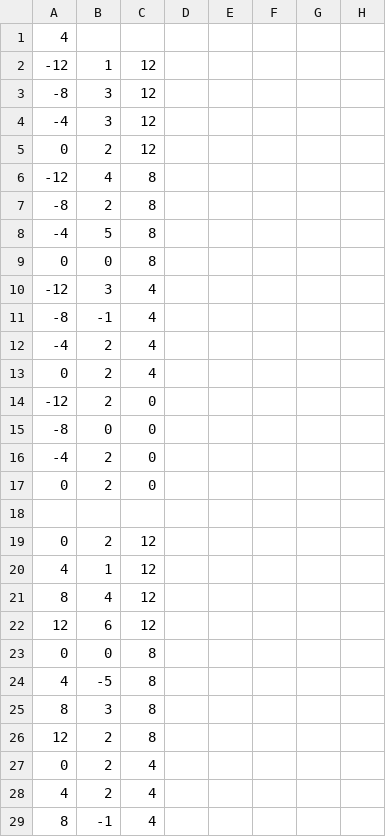
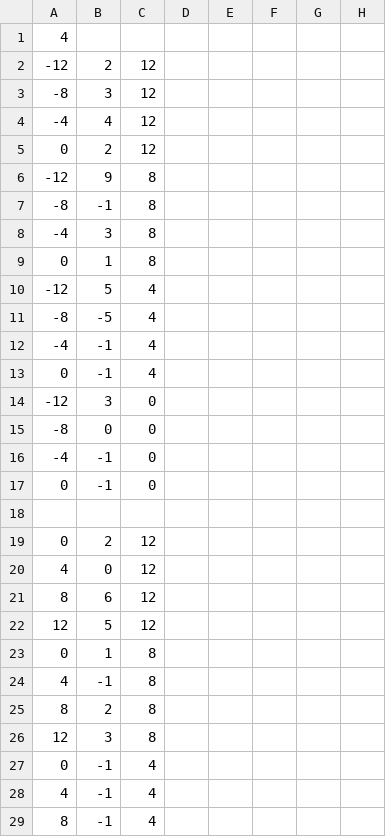
Before and after one commit to jacwilso/GuildWars, a CSV file: fileIO2.csv, drawn as a sheet; only a part is shown; the diff covers the shown part only.

```diff
--- a/fileIO2.csv
+++ b/fileIO2.csv
@@ -1,18 +1,18 @@
 4
-  -12,1,12
+  -12,2,12
   -8,3,12
-  -4,3,12
+  -4,4,12
   0,2,12
-  -12,4,8
-  -8,2,8
-  -4,5,8
-  0,0,8
-  -12,3,4
-  -8,-1,4
-  -4,2,4
-  0,2,4
-  -12,2,0
+  -12,9,8
+  -8,-1,8
+  -4,3,8
+  0,1,8
+  -12,5,4
+  -8,-5,4
+  -4,-1,4
+  0,-1,4
+  -12,3,0
   -8,0,0
-  -4,2,0
-  0,2,0
+  -4,-1,0
+  0,-1,0
 
@@ -20,10 +20,10 @@
-  4,1,12
-  8,4,12
-  12,6,12
-  0,0,8
-  4,-5,8
-  8,3,8
-  12,2,8
-  0,2,4
-  4,2,4
+  4,0,12
+  8,6,12
+  12,5,12
+  0,1,8
+  4,-1,8
+  8,2,8
+  12,3,8
+  0,-1,4
+  4,-1,4
   8,-1,4
```
Also changed, not shown: 1 removed row and 33 edited cells elsewhere in this file, 1 other file.
